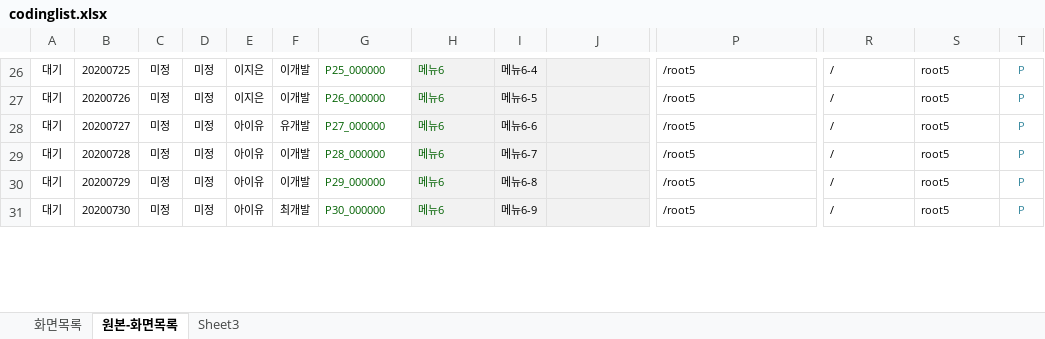
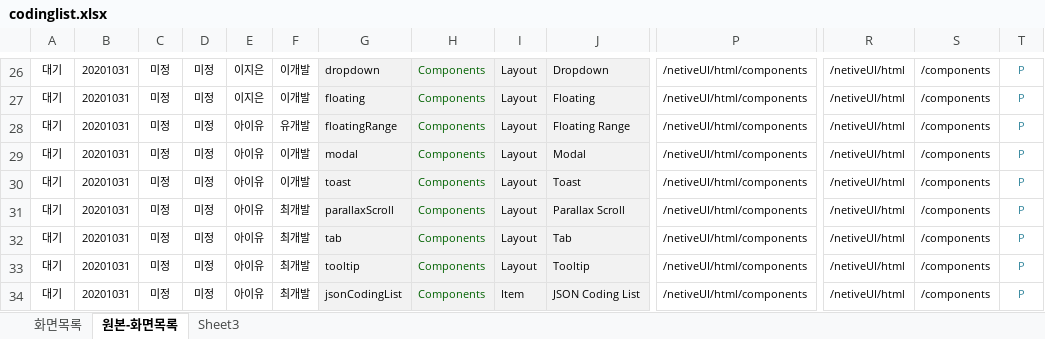
Before and after one commit to asever77/netiveUI, an Excel workbook: resources/data/codinglist.xlsx, sheet 원본-화면목록, drawn as a sheet; only a part is shown, gaps mark what is left out; values as stored, in another font and other column widths than the file's, no borders; conditional formats not drawn; rows hold the shown columns only; the diff covers the shown part only; the diff names each change by its address in the sheet, - before the commit and + after, or states it on an @@ line.

```diff
--- a/resources/data/codinglist.xlsx (sheet 원본-화면목록)
+++ b/resources/data/codinglist.xlsx (sheet 원본-화면목록)
-B26: 20200725
+B26: 20201031
@@ G26:G31 fill: none → #F2F2F2, text colour: #006100 → black @@
-G26: P25_000000
+G26: dropdown
-H26:H31: 메뉴6
+H26:H31: Components
-I26: 메뉴6-4
+I26: Layout
-J26: (empty)
+J26: Dropdown
-P26:P31: /root5
+P26:P31: /netiveUI/html/components
-R26:R31: /
+R26:R31: /netiveUI/html
-S26:S31: root5
+S26:S31: /components
-B27: 20200726
+B27: 20201031
-G27: P26_000000
+G27: floating
-I27: 메뉴6-5
+I27: Layout
-J27: (empty)
+J27: Floating
-B28: 20200727
+B28: 20201031
-G28: P27_000000
+G28: floatingRange
-I28: 메뉴6-6
+I28: Layout
-J28: (empty)
+J28: Floating Range
-B29: 20200728
+B29: 20201031
-G29: P28_000000
+G29: modal
-I29: 메뉴6-7
+I29: Layout
-J29: (empty)
+J29: Modal
-B30: 20200729
+B30: 20201031
-G30: P29_000000
+G30: toast
-I30: 메뉴6-8
+I30: Layout
-J30: (empty)
+J30: Toast
-B31: 20200730
+B31: 20201031
-G31: P30_000000
+G31: parallaxScroll
-I31: 메뉴6-9
+I31: Layout
-J31: (empty)
+J31: Parallax Scroll
+row 32: 대기 | 20201031 | 미정 | 미정 | 아이유 | 최개발 | tab | Components | Layout | Tab | /netiveUI/html/components | /netiveUI/html | /components | P
+row 33: 대기 | 20201031 | 미정 | 미정 | 아이유 | 최개발 | tooltip | Components | Layout | Tooltip | /netiveUI/html/components | /netiveUI/html | /components | P
+row 34: 대기 | 20201031 | 미정 | 미정 | 아이유 | 최개발 | jsonCodingList | Components | Item | JSON Coding List | /netiveUI/html/components | /netiveUI/html | /components | P
```
Also changed, not shown: 208 edited cells and cell formats elsewhere in this sheet, sheet 화면목록, formulas that keep their value, 2 other files.
